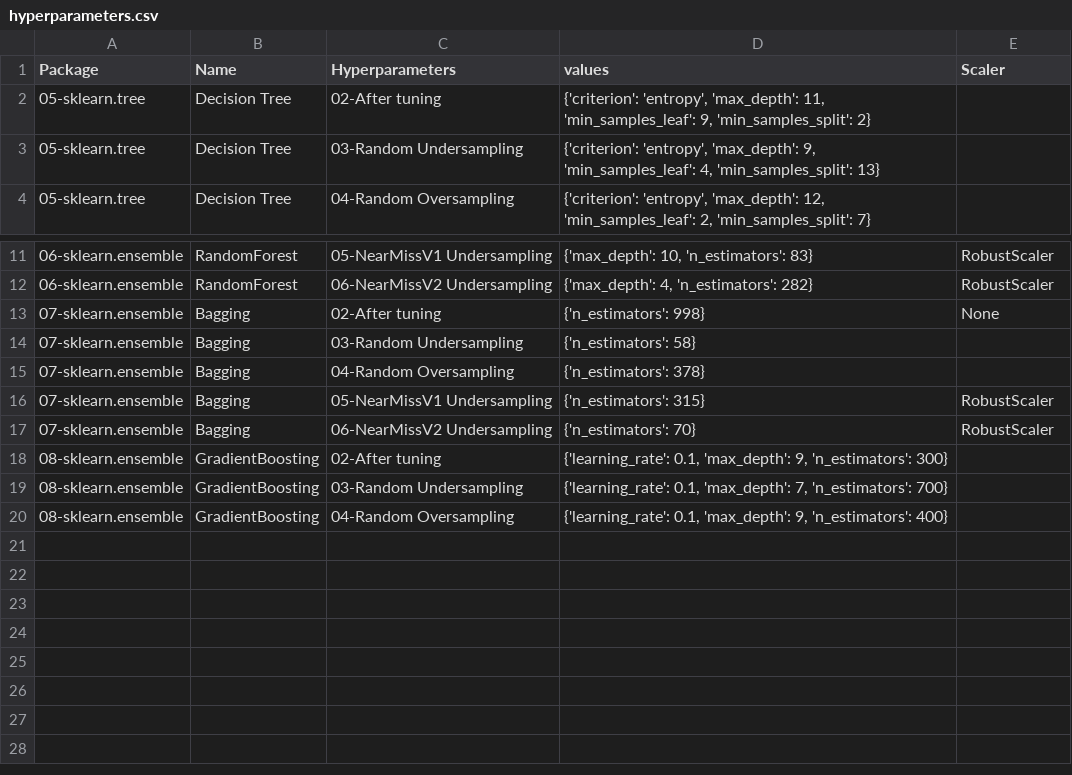
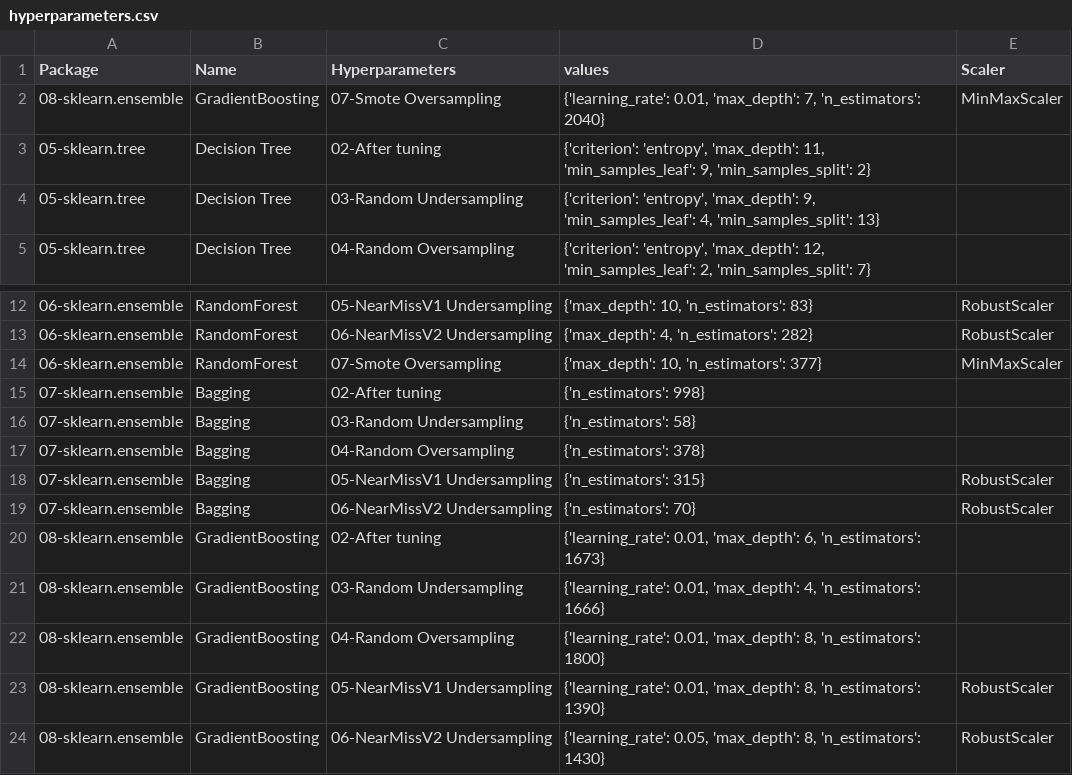
Before and after one commit to franck-benault/Fraud-Detection-simulated-data, a CSV file: data/results/hyperparameters.csv, drawn as a sheet; only a part is shown, gaps mark what is left out.

```diff
--- a/data/results/hyperparameters.csv
+++ b/data/results/hyperparameters.csv
@@ -1,2 +1,3 @@
 Package,Name,Hyperparameters,values,Scaler
+08-sklearn.ensemble,GradientBoosting,07-Smote Oversampling,"{'learning_rate': 0.01, 'max_depth': 7, 'n_estimators': 2040}",MinMaxScaler
 05-sklearn.tree,Decision Tree,02-After tuning,"{'criterion': 'entropy', 'max_depth': 11, 'min_samples_leaf': 9, 'min_samples_split': 2}",
@@ -12,3 +13,4 @@ Package,Name,Hyperparameters,values,Scaler
 06-sklearn.ensemble,RandomForest,06-NearMissV2 Undersampling,"{'max_depth': 4, 'n_estimators': 282}",RobustScaler
-07-sklearn.ensemble,Bagging,02-After tuning,{'n_estimators': 998},None
+06-sklearn.ensemble,RandomForest,07-Smote Oversampling,"{'max_depth': 10, 'n_estimators': 377}",MinMaxScaler
+07-sklearn.ensemble,Bagging,02-After tuning,{'n_estimators': 998},
 07-sklearn.ensemble,Bagging,03-Random Undersampling,{'n_estimators': 58},
@@ -17,4 +19,6 @@ Package,Name,Hyperparameters,values,Scaler
 07-sklearn.ensemble,Bagging,06-NearMissV2 Undersampling,{'n_estimators': 70},RobustScaler
-08-sklearn.ensemble,GradientBoosting,02-After tuning,"{'learning_rate': 0.1, 'max_depth': 9, 'n_estimators': 300}",
-08-sklearn.ensemble,GradientBoosting,03-Random Undersampling,"{'learning_rate': 0.1, 'max_depth': 7, 'n_estimators': 700}",
-08-sklearn.ensemble,GradientBoosting,04-Random Oversampling,"{'learning_rate': 0.1, 'max_depth': 9, 'n_estimators': 400}",
+08-sklearn.ensemble,GradientBoosting,02-After tuning,"{'learning_rate': 0.01, 'max_depth': 6, 'n_estimators': 1673}",
+08-sklearn.ensemble,GradientBoosting,03-Random Undersampling,"{'learning_rate': 0.01, 'max_depth': 4, 'n_estimators': 1666}",
+08-sklearn.ensemble,GradientBoosting,04-Random Oversampling,"{'learning_rate': 0.01, 'max_depth': 8, 'n_estimators': 1800}",
+08-sklearn.ensemble,GradientBoosting,05-NearMissV1 Undersampling,"{'learning_rate': 0.01, 'max_depth': 8, 'n_estimators': 1390}",RobustScaler
+08-sklearn.ensemble,GradientBoosting,06-NearMissV2 Undersampling,"{'learning_rate': 0.05, 'max_depth': 8, 'n_estimators': 1430}",RobustScaler
```
Also changed, not shown: data/results/learnngTest.csv, data/results/performanceF1.csv, 3 other files.
